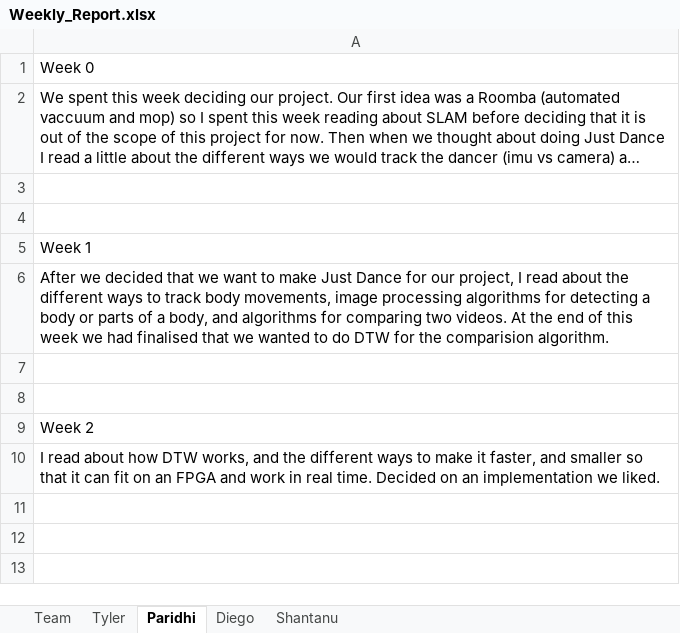
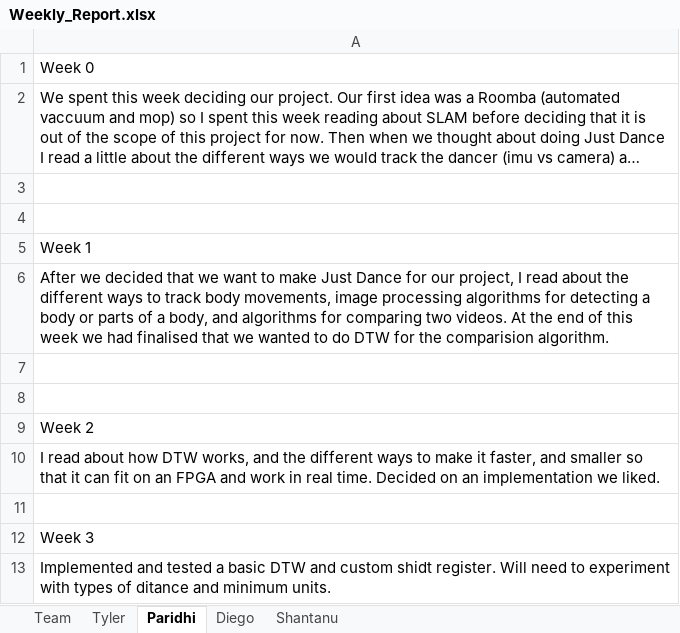
Before and after one commit to tcjordan3/ECE-554-Capstone-Project, an Excel workbook: report/Weekly_Report.xlsx, sheet Paridhi, drawn as a sheet; long unchanged cells end in …; values as stored, in another font and other column widths than the file's, no borders; the diff names each change by its address in the sheet, - before the commit and + after, or states it on an @@ line.

Commit message:
Updated Weekly Report

```diff
--- a/report/Weekly_Report.xlsx (sheet Paridhi)
+++ b/report/Weekly_Report.xlsx (sheet Paridhi)
+row 11: (empty)
+row 12: Week 3
+row 13: Implemented and tested a basic DTW and custom shidt register. Will need to experiment with types of ditance and minimum units.
```
